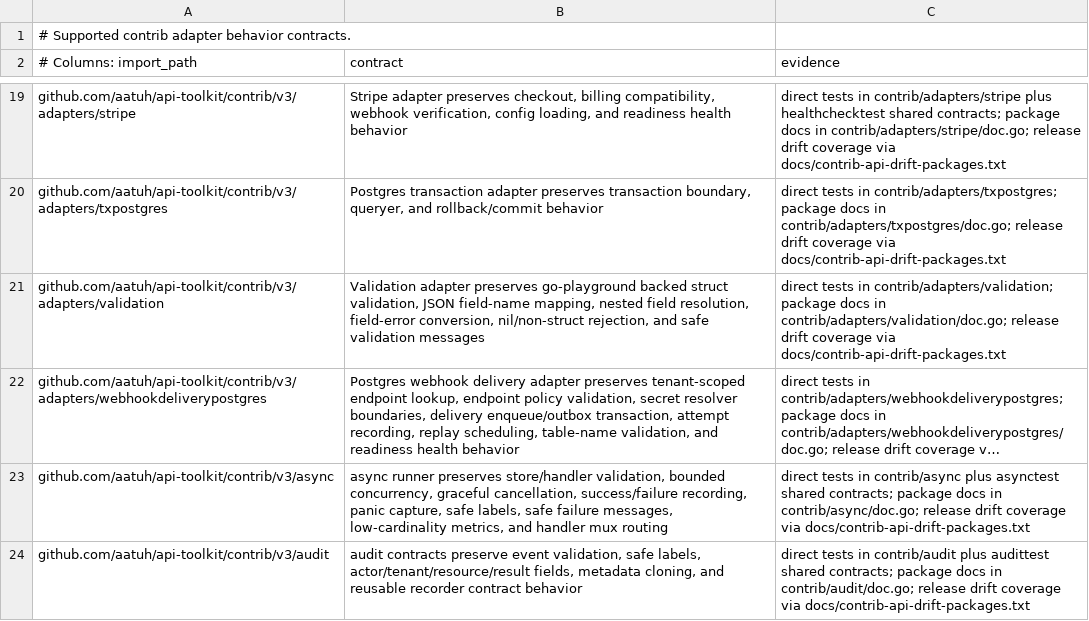
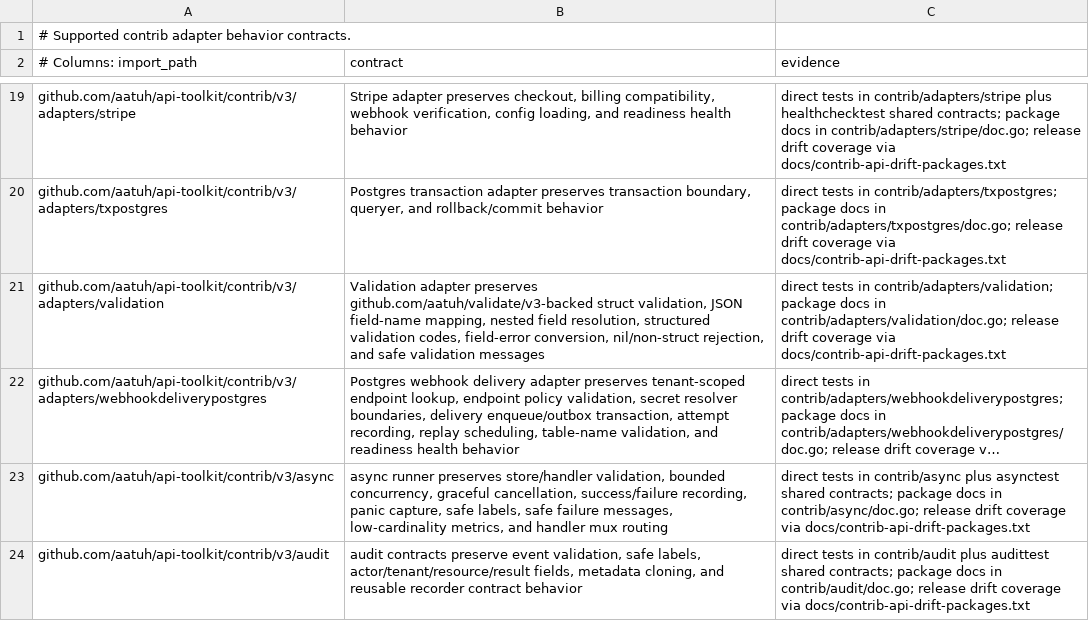
Before and after one commit to aatuh/api-toolkit, a TSV file: docs/supported-adapter-contracts.tsv, drawn as a sheet; only a part is shown, gaps mark what is left out; long unchanged cells end in …; the diff names each change by its address in the sheet, - before the commit and + after, or states it on an @@ line.

```diff
--- a/docs/supported-adapter-contracts.tsv
+++ b/docs/supported-adapter-contracts.tsv
-B21 (contract): …adapter preserves go-playground backed struct validation, JSON field-name mapping, nested field resolution, field-error conversion,…
+B21 (contract): …adapter preserves github.com/aatuh/validate/v3-backed struct validation, JSON field-name mapping, nested field resolution, structured validation codes, field-error conversion,…
```
Also changed, not shown: docs/package-classification.tsv, 8 other files.
